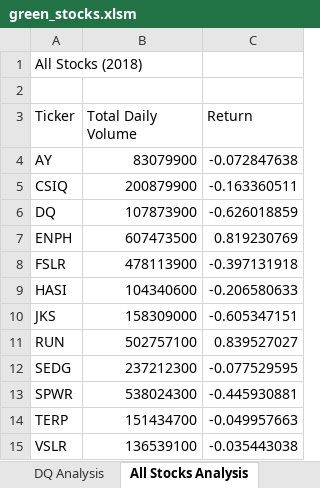
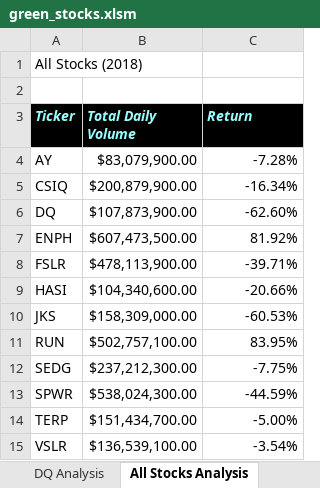
Before and after one commit to cortesh/stock-analysis-old, an Excel workbook: green_stocks.xlsm, sheet All Stocks Analysis, drawn as a sheet; values as stored, in another font and other column widths than the file's, no borders; charts and pictures not drawn; the diff names each change by its address in the sheet, - before the commit and + after, or states it on an @@ line.

Commit message:
Add files via upload

```diff
--- a/green_stocks.xlsm (sheet All Stocks Analysis)
+++ b/green_stocks.xlsm (sheet All Stocks Analysis)
@@ A3:C3 fill: none → #000000, bold: off → on, italic: off → on, text colour: black → #99FFFF @@
-B4 (Total Daily Volume): 83079900
+B4 (Total Daily Volume): $83,079,900.00
-C4 (Return): -0.072847638
+C4 (Return): -7.28%
-B5 (Total Daily Volume): 200879900
+B5 (Total Daily Volume): $200,879,900.00
-C5 (Return): -0.163360511
+C5 (Return): -16.34%
-B6 (Total Daily Volume): 107873900
+B6 (Total Daily Volume): $107,873,900.00
-C6 (Return): -0.626018859
+C6 (Return): -62.60%
-B7 (Total Daily Volume): 607473500
+B7 (Total Daily Volume): $607,473,500.00
-C7 (Return): 0.819230769
+C7 (Return): 81.92%
-B8 (Total Daily Volume): 478113900
+B8 (Total Daily Volume): $478,113,900.00
-C8 (Return): -0.397131918
+C8 (Return): -39.71%
-B9 (Total Daily Volume): 104340600
+B9 (Total Daily Volume): $104,340,600.00
-C9 (Return): -0.206580633
+C9 (Return): -20.66%
-B10 (Total Daily Volume): 158309000
+B10 (Total Daily Volume): $158,309,000.00
-C10 (Return): -0.605347151
+C10 (Return): -60.53%
-B11 (Total Daily Volume): 502757100
+B11 (Total Daily Volume): $502,757,100.00
-C11 (Return): 0.839527027
+C11 (Return): 83.95%
-B12 (Total Daily Volume): 237212300
+B12 (Total Daily Volume): $237,212,300.00
-C12 (Return): -0.077529595
+C12 (Return): -7.75%
-B13 (Total Daily Volume): 538024300
+B13 (Total Daily Volume): $538,024,300.00
-C13 (Return): -0.445930881
+C13 (Return): -44.59%
-B14 (Total Daily Volume): 151434700
+B14 (Total Daily Volume): $151,434,700.00
-C14 (Return): -0.049957663
+C14 (Return): -5.00%
-B15 (Total Daily Volume): 136539100
+B15 (Total Daily Volume): $136,539,100.00
-C15 (Return): -0.035443038
+C15 (Return): -3.54%
```
